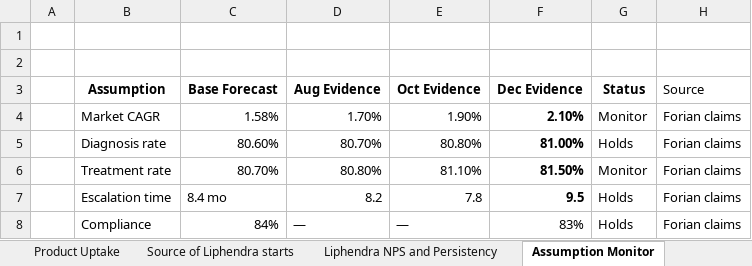
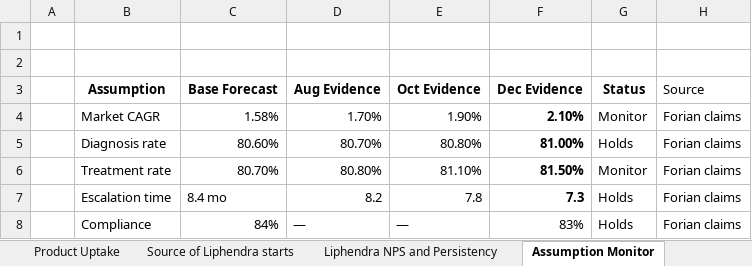
Before and after one commit to ProcDNA-GenAI/Forecast-Pulse-Dashboard, an Excel workbook: NAP mock data.xlsx, sheet Assumption Monitor, drawn as a sheet; values as stored, in another font and other column widths than the file's, no borders; the diff names each change by its address in the sheet, - before the commit and + after, or states it on an @@ line.

```diff
--- a/NAP mock data.xlsx (sheet Assumption Monitor)
+++ b/NAP mock data.xlsx (sheet Assumption Monitor)
-F7 (Dec Evidence): 9.5
+F7 (Dec Evidence): 7.3
```
Also changed, not shown: 4 other files.
